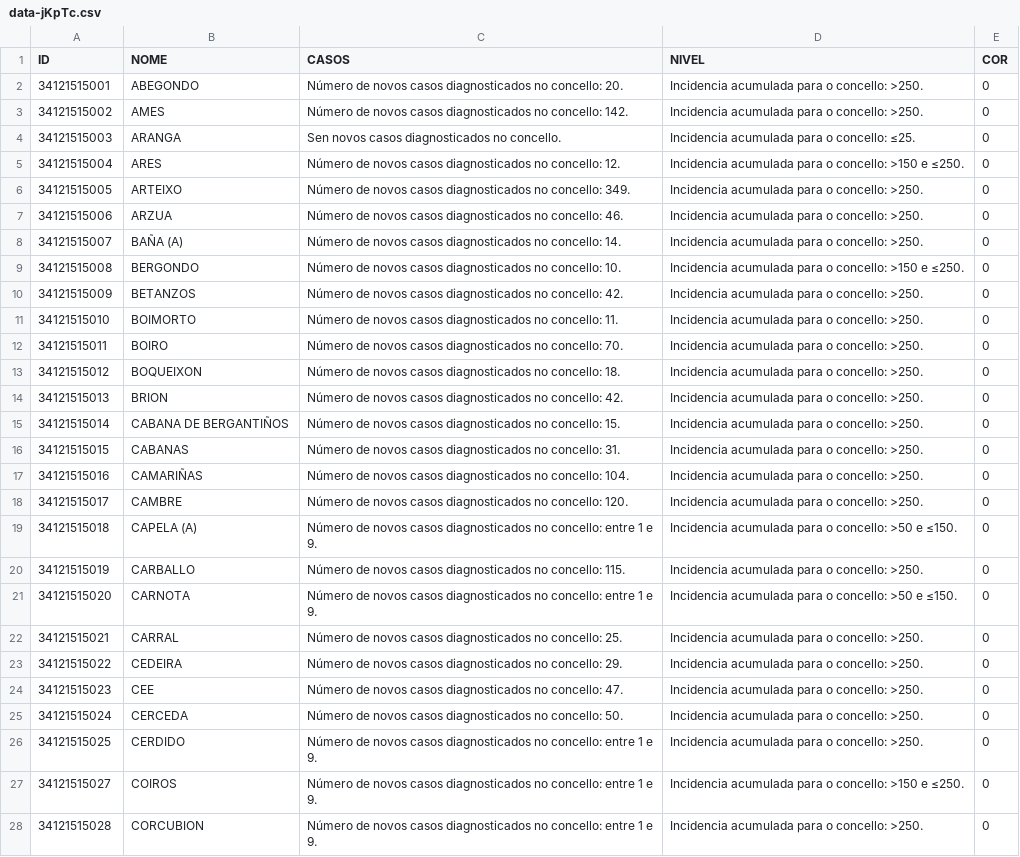
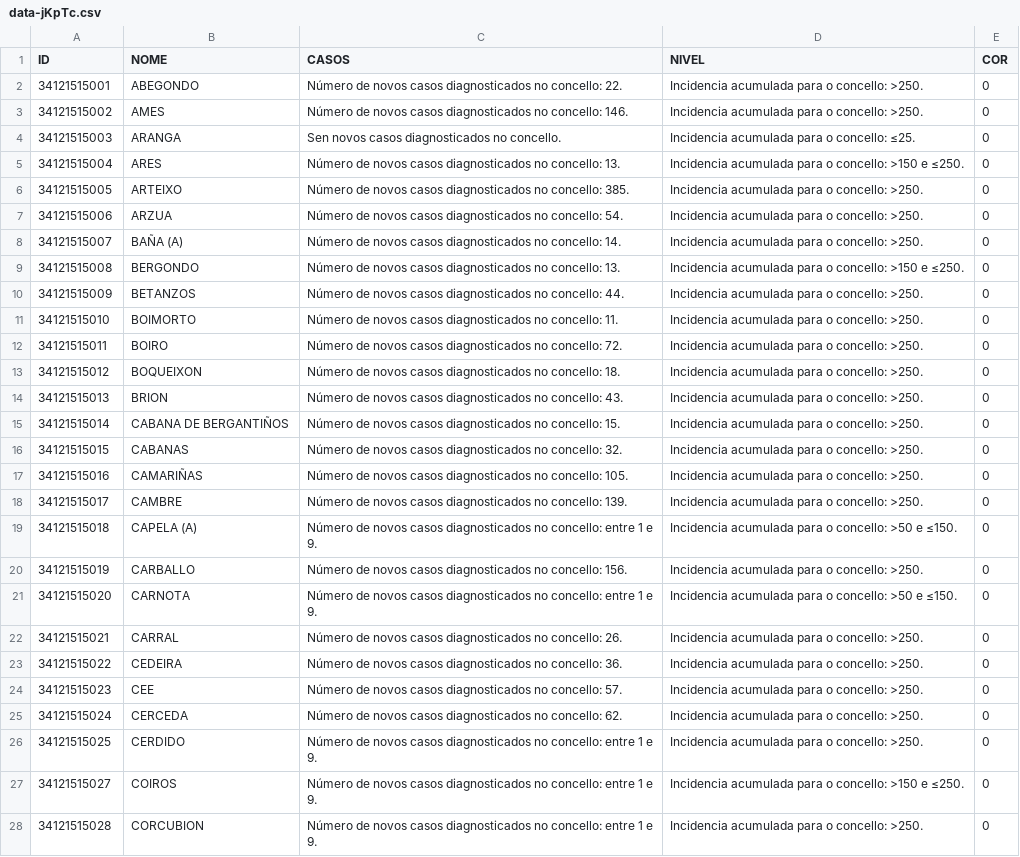
Before and after one commit to alexvelazquezp/Covid-19-Galicia, a CSV file: data-jKpTc.csv, drawn as a sheet; only a part is shown; the diff covers the shown part only.

```diff
--- a/data-jKpTc.csv
+++ b/data-jKpTc.csv
@@ -1,26 +1,26 @@
 ID,NOME,CASOS,NIVEL,COR
-34121515001,ABEGONDO,Número de novos casos diagnosticados no concello: 20.,Incidencia acumulada para o concello: >250.,0
-34121515002,AMES,Número de novos casos diagnosticados no concello: 142.,Incidencia acumulada para o concello: >250.,0
+34121515001,ABEGONDO,Número de novos casos diagnosticados no concello: 22.,Incidencia acumulada para o concello: >250.,0
+34121515002,AMES,Número de novos casos diagnosticados no concello: 146.,Incidencia acumulada para o concello: >250.,0
 34121515003,ARANGA,Sen novos casos diagnosticados no concello.,Incidencia acumulada para o concello: ≤25.,0
-34121515004,ARES,Número de novos casos diagnosticados no concello: 12.,Incidencia acumulada para o concello: >150 e ≤250.,0
-34121515005,ARTEIXO,Número de novos casos diagnosticados no concello: 349.,Incidencia acumulada para o concello: >250.,0
-34121515006,ARZUA,Número de novos casos diagnosticados no concello: 46.,Incidencia acumulada para o concello: >250.,0
+34121515004,ARES,Número de novos casos diagnosticados no concello: 13.,Incidencia acumulada para o concello: >150 e ≤250.,0
+34121515005,ARTEIXO,Número de novos casos diagnosticados no concello: 385.,Incidencia acumulada para o concello: >250.,0
+34121515006,ARZUA,Número de novos casos diagnosticados no concello: 54.,Incidencia acumulada para o concello: >250.,0
 34121515007,BAÑA (A),Número de novos casos diagnosticados no concello: 14.,Incidencia acumulada para o concello: >250.,0
-34121515008,BERGONDO,Número de novos casos diagnosticados no concello: 10.,Incidencia acumulada para o concello: >150 e ≤250.,0
-34121515009,BETANZOS,Número de novos casos diagnosticados no concello: 42.,Incidencia acumulada para o concello: >250.,0
+34121515008,BERGONDO,Número de novos casos diagnosticados no concello: 13.,Incidencia acumulada para o concello: >150 e ≤250.,0
+34121515009,BETANZOS,Número de novos casos diagnosticados no concello: 44.,Incidencia acumulada para o concello: >250.,0
 34121515010,BOIMORTO,Número de novos casos diagnosticados no concello: 11.,Incidencia acumulada para o concello: >250.,0
-34121515011,BOIRO,Número de novos casos diagnosticados no concello: 70.,Incidencia acumulada para o concello: >250.,0
+34121515011,BOIRO,Número de novos casos diagnosticados no concello: 72.,Incidencia acumulada para o concello: >250.,0
 34121515012,BOQUEIXON,Número de novos casos diagnosticados no concello: 18.,Incidencia acumulada para o concello: >250.,0
-34121515013,BRION,Número de novos casos diagnosticados no concello: 42.,Incidencia acumulada para o concello: >250.,0
+34121515013,BRION,Número de novos casos diagnosticados no concello: 43.,Incidencia acumulada para o concello: >250.,0
 34121515014,CABANA DE BERGANTIÑOS,Número de novos casos diagnosticados no concello: 15.,Incidencia acumulada para o concello: >250.,0
-34121515015,CABANAS,Número de novos casos diagnosticados no concello: 31.,Incidencia acumulada para o concello: >250.,0
-34121515016,CAMARIÑAS,Número de novos casos diagnosticados no concello: 104.,Incidencia acumulada para o concello: >250.,0
-34121515017,CAMBRE,Número de novos casos diagnosticados no concello: 120.,Incidencia acumulada para o concello: >250.,0
+34121515015,CABANAS,Número de novos casos diagnosticados no concello: 32.,Incidencia acumulada para o concello: >250.,0
+34121515016,CAMARIÑAS,Número de novos casos diagnosticados no concello: 105.,Incidencia acumulada para o concello: >250.,0
+34121515017,CAMBRE,Número de novos casos diagnosticados no concello: 139.,Incidencia acumulada para o concello: >250.,0
 34121515018,CAPELA (A),Número de novos casos diagnosticados no concello: entre 1 e 9.,Incidencia acumulada para o concello: >50 e ≤150.,0
-34121515019,CARBALLO,Número de novos casos diagnosticados no concello: 115.,Incidencia acumulada para o concello: >250.,0
+34121515019,CARBALLO,Número de novos casos diagnosticados no concello: 156.,Incidencia acumulada para o concello: >250.,0
 34121515020,CARNOTA,Número de novos casos diagnosticados no concello: entre 1 e 9.,Incidencia acumulada para o concello: >50 e ≤150.,0
-34121515021,CARRAL,Número de novos casos diagnosticados no concello: 25.,Incidencia acumulada para o concello: >250.,0
-34121515022,CEDEIRA,Número de novos casos diagnosticados no concello: 29.,Incidencia acumulada para o concello: >250.,0
-34121515023,CEE,Número de novos casos diagnosticados no concello: 47.,Incidencia acumulada para o concello: >250.,0
-34121515024,CERCEDA,Número de novos casos diagnosticados no concello: 50.,Incidencia acumulada para o concello: >250.,0
+34121515021,CARRAL,Número de novos casos diagnosticados no concello: 26.,Incidencia acumulada para o concello: >250.,0
+34121515022,CEDEIRA,Número de novos casos diagnosticados no concello: 36.,Incidencia acumulada para o concello: >250.,0
+34121515023,CEE,Número de novos casos diagnosticados no concello: 57.,Incidencia acumulada para o concello: >250.,0
+34121515024,CERCEDA,Número de novos casos diagnosticados no concello: 62.,Incidencia acumulada para o concello: >250.,0
 34121515025,CERDIDO,Número de novos casos diagnosticados no concello: entre 1 e 9.,Incidencia acumulada para o concello: >250.,0
```
Also changed, not shown: 155 edited cells elsewhere in this file, 10 other files.
